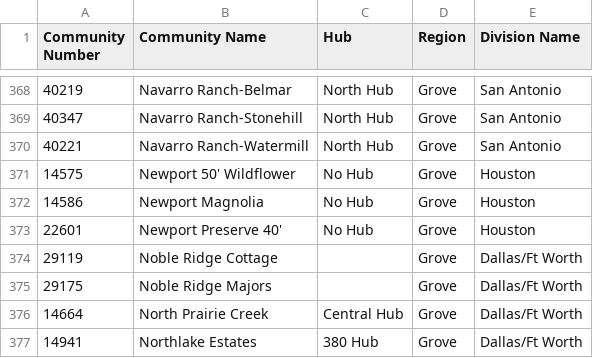
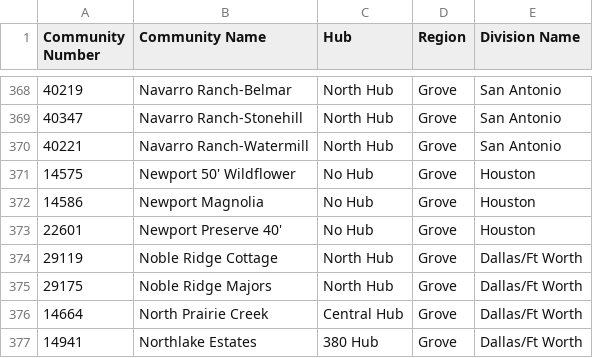
Before and after one commit to mtorres1190/MATT_Report, a CSV file: data/Hub.csv, drawn as a sheet; only a part is shown, gaps mark what is left out.

Commit message:
Auto-push update

```diff
--- a/data/Hub.csv
+++ b/data/Hub.csv
@@ -373,4 +373,4 @@
 22601,Newport Preserve 40',No Hub,Grove,Houston
-29119,Noble Ridge Cottage,,Grove,Dallas/Ft Worth
-29175,Noble Ridge Majors,,Grove,Dallas/Ft Worth
+29119,Noble Ridge Cottage,North Hub,Grove,Dallas/Ft Worth
+29175,Noble Ridge Majors,North Hub,Grove,Dallas/Ft Worth
 14664,North Prairie Creek,Central Hub,Grove,Dallas/Ft Worth
```
